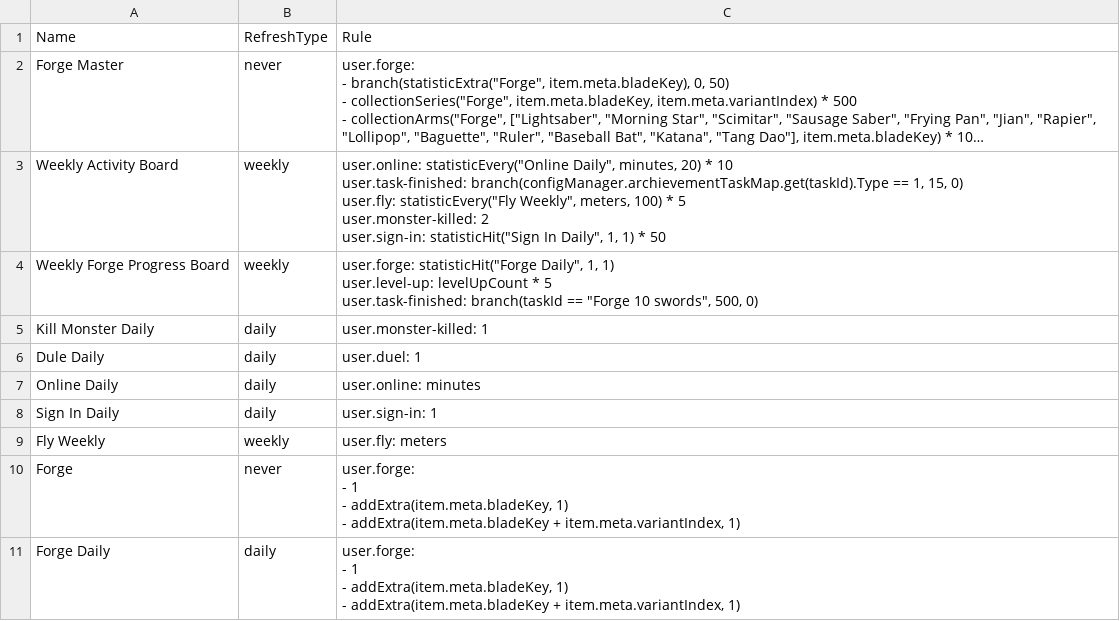
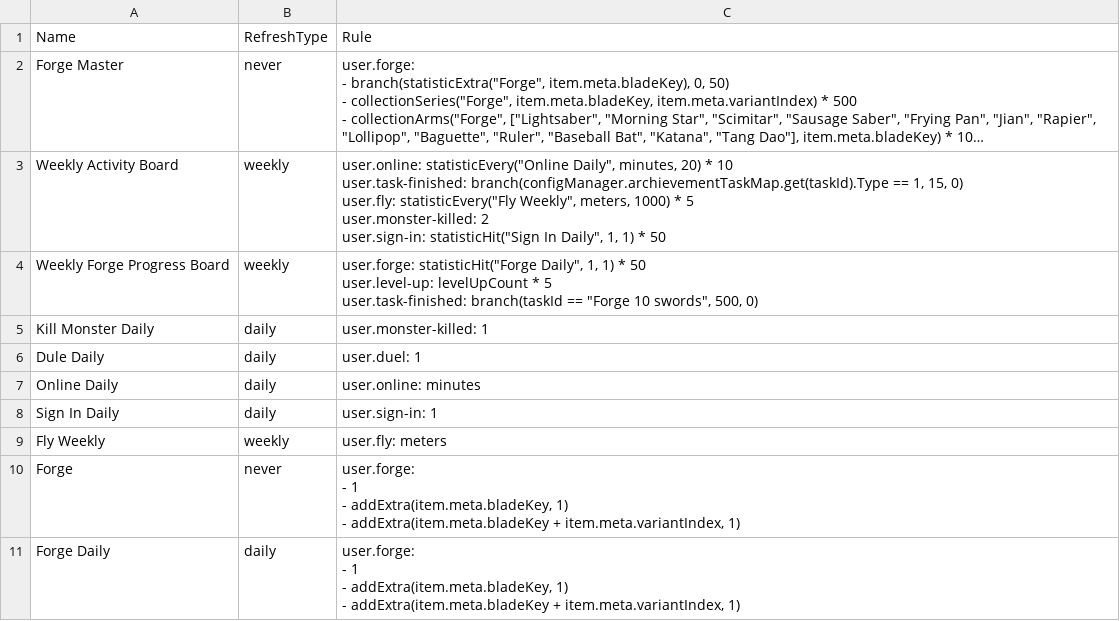
Before and after one commit to qyjbeijing2017/chatwo-server, a CSV file: src/configV2/statistic.csv, drawn as a sheet; long unchanged cells end in …; ↵ is a line break in a cell; the diff names each change by its address in the sheet, - before the commit and + after, or states it on an @@ line.

```diff
--- a/src/configV2/statistic.csv
+++ b/src/configV2/statistic.csv
-C3: …Weekly", meters, 100) * 5…
+C3: …Weekly", meters, 1000) * 5…
-C4: …1, 1) ↵ user.level-up: levelUpCount…
+C4: …1, 1) * 50 ↵ user.level-up: levelUpCount…
```
Also changed, not shown: 1 other file.
